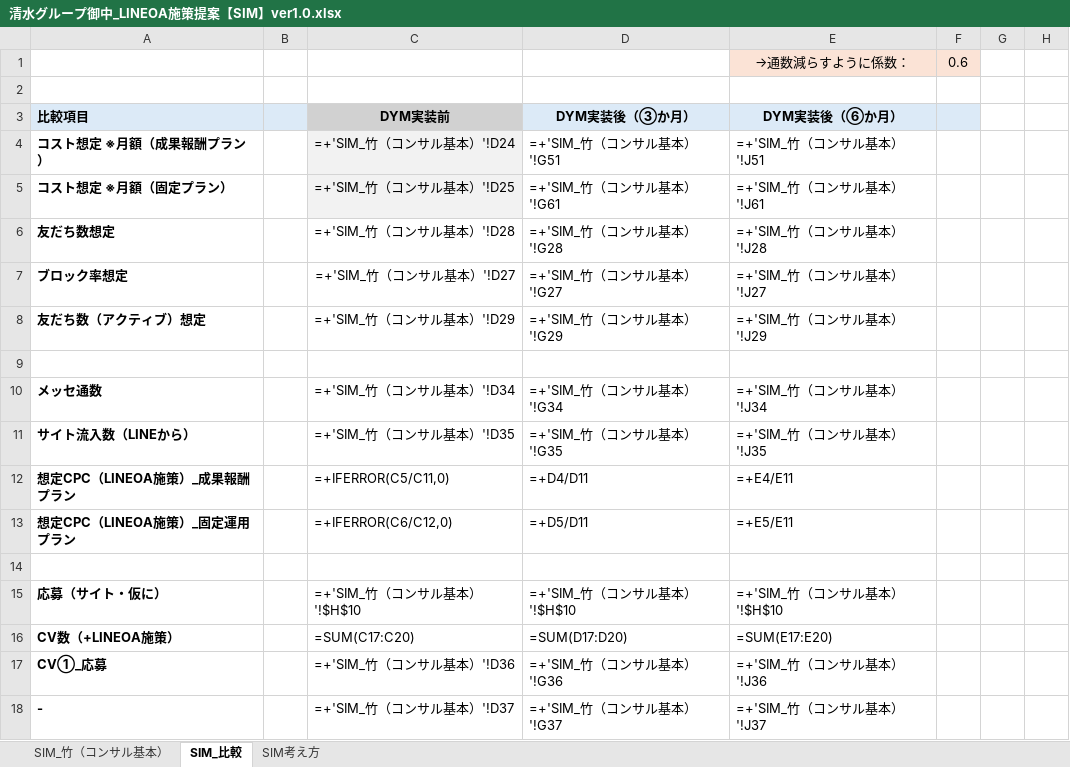
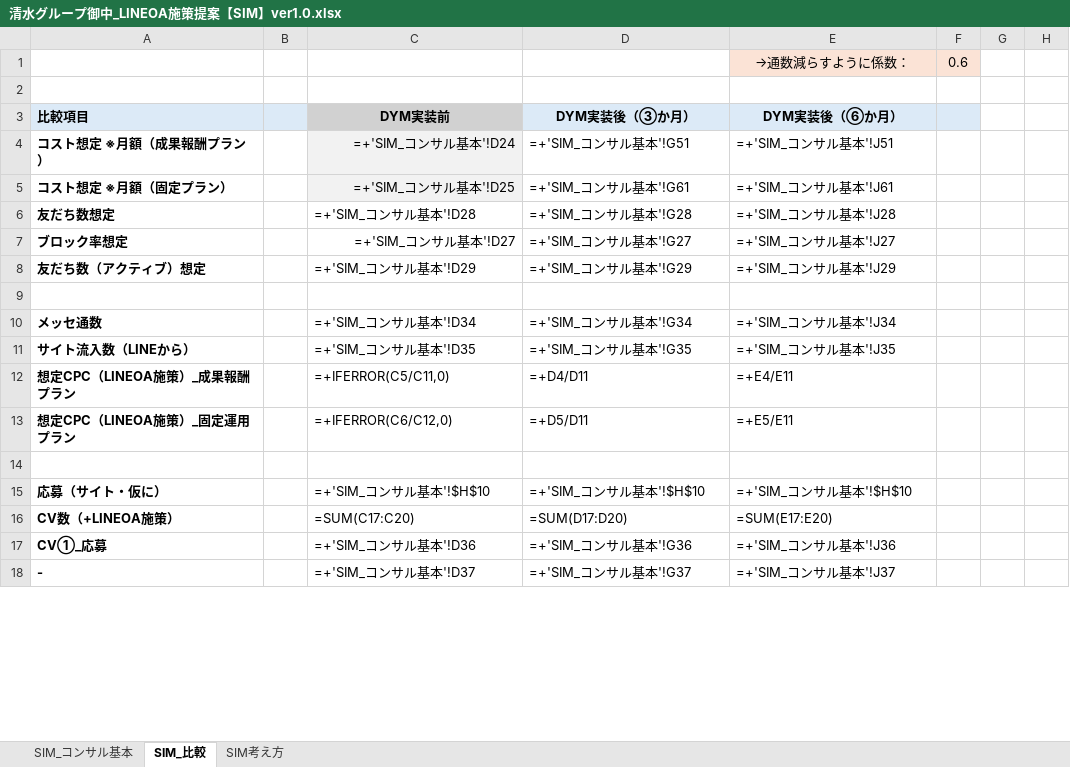
Before and after one commit to tonomura-r-dev/folder, an Excel workbook: 清水グループ御中_LINEOA施策提案【SIM】ver1.0.xlsx, sheet SIM_比較, drawn as a sheet; only a part is shown; values as stored, in another font and other column widths than the file's, no borders; formulas without a stored value are shown as written; the diff covers the shown part only; the diff names each change by its address in the sheet, - before the commit and + after, or states it on an @@ line.

```diff
--- a/清水グループ御中_LINEOA施策提案【SIM】ver1.0.xlsx (sheet SIM_比較)
+++ b/清水グループ御中_LINEOA施策提案【SIM】ver1.0.xlsx (sheet SIM_比較)
-sheet tab: SIM_竹（コンサル基本）
+sheet tab: SIM_コンサル基本
-C4 (DYM実装前): =+'SIM_竹（コンサル基本）'!D24
+C4 (DYM実装前): =+'SIM_コンサル基本'!D24
-D4 (DYM実装後（③か月）): =+'SIM_竹（コンサル基本）'!G51
+D4 (DYM実装後（③か月）): =+'SIM_コンサル基本'!G51
-E4 (DYM実装後（⑥か月）): =+'SIM_竹（コンサル基本）'!J51
+E4 (DYM実装後（⑥か月）): =+'SIM_コンサル基本'!J51
-C5 (DYM実装前): =+'SIM_竹（コンサル基本）'!D25
+C5 (DYM実装前): =+'SIM_コンサル基本'!D25
-D5 (DYM実装後（③か月）): =+'SIM_竹（コンサル基本）'!G61
+D5 (DYM実装後（③か月）): =+'SIM_コンサル基本'!G61
-E5 (DYM実装後（⑥か月）): =+'SIM_竹（コンサル基本）'!J61
+E5 (DYM実装後（⑥か月）): =+'SIM_コンサル基本'!J61
-C6 (DYM実装前): =+'SIM_竹（コンサル基本）'!D28
+C6 (DYM実装前): =+'SIM_コンサル基本'!D28
-D6 (DYM実装後（③か月）): =+'SIM_竹（コンサル基本）'!G28
+D6 (DYM実装後（③か月）): =+'SIM_コンサル基本'!G28
-E6 (DYM実装後（⑥か月）): =+'SIM_竹（コンサル基本）'!J28
+E6 (DYM実装後（⑥か月）): =+'SIM_コンサル基本'!J28
-C7 (DYM実装前): =+'SIM_竹（コンサル基本）'!D27
+C7 (DYM実装前): =+'SIM_コンサル基本'!D27
-D7 (DYM実装後（③か月）): =+'SIM_竹（コンサル基本）'!G27
+D7 (DYM実装後（③か月）): =+'SIM_コンサル基本'!G27
-E7 (DYM実装後（⑥か月）): =+'SIM_竹（コンサル基本）'!J27
+E7 (DYM実装後（⑥か月）): =+'SIM_コンサル基本'!J27
-C8 (DYM実装前): =+'SIM_竹（コンサル基本）'!D29
+C8 (DYM実装前): =+'SIM_コンサル基本'!D29
-D8 (DYM実装後（③か月）): =+'SIM_竹（コンサル基本）'!G29
+D8 (DYM実装後（③か月）): =+'SIM_コンサル基本'!G29
-E8 (DYM実装後（⑥か月）): =+'SIM_竹（コンサル基本）'!J29
+E8 (DYM実装後（⑥か月）): =+'SIM_コンサル基本'!J29
-C10 (DYM実装前): =+'SIM_竹（コンサル基本）'!D34
+C10 (DYM実装前): =+'SIM_コンサル基本'!D34
-D10 (DYM実装後（③か月）): =+'SIM_竹（コンサル基本）'!G34
+D10 (DYM実装後（③か月）): =+'SIM_コンサル基本'!G34
-E10 (DYM実装後（⑥か月）): =+'SIM_竹（コンサル基本）'!J34
+E10 (DYM実装後（⑥か月）): =+'SIM_コンサル基本'!J34
-C11 (DYM実装前): =+'SIM_竹（コンサル基本）'!D35
+C11 (DYM実装前): =+'SIM_コンサル基本'!D35
-D11 (DYM実装後（③か月）): =+'SIM_竹（コンサル基本）'!G35
+D11 (DYM実装後（③か月）): =+'SIM_コンサル基本'!G35
-E11 (DYM実装後（⑥か月）): =+'SIM_竹（コンサル基本）'!J35
+E11 (DYM実装後（⑥か月）): =+'SIM_コンサル基本'!J35
-C15 (DYM実装前): =+'SIM_竹（コンサル基本）'!$H$10
+C15 (DYM実装前): =+'SIM_コンサル基本'!$H$10
-D15 (DYM実装後（③か月）): =+'SIM_竹（コンサル基本）'!$H$10
+D15 (DYM実装後（③か月）): =+'SIM_コンサル基本'!$H$10
-E15 (DYM実装後（⑥か月）): =+'SIM_竹（コンサル基本）'!$H$10
+E15 (DYM実装後（⑥か月）): =+'SIM_コンサル基本'!$H$10
-C17 (DYM実装前): =+'SIM_竹（コンサル基本）'!D36
+C17 (DYM実装前): =+'SIM_コンサル基本'!D36
-D17 (DYM実装後（③か月）): =+'SIM_竹（コンサル基本）'!G36
+D17 (DYM実装後（③か月）): =+'SIM_コンサル基本'!G36
-E17 (DYM実装後（⑥か月）): =+'SIM_竹（コンサル基本）'!J36
+E17 (DYM実装後（⑥か月）): =+'SIM_コンサル基本'!J36
-C18 (DYM実装前): =+'SIM_竹（コンサル基本）'!D37
+C18 (DYM実装前): =+'SIM_コンサル基本'!D37
-D18 (DYM実装後（③か月）): =+'SIM_竹（コンサル基本）'!G37
+D18 (DYM実装後（③か月）): =+'SIM_コンサル基本'!G37
-E18 (DYM実装後（⑥か月）): =+'SIM_竹（コンサル基本）'!J37
+E18 (DYM実装後（⑥か月）): =+'SIM_コンサル基本'!J37
```
Also changed, not shown: 9 edited cells elsewhere in this sheet, sheet SIM_コンサル基本, 5 other files.
